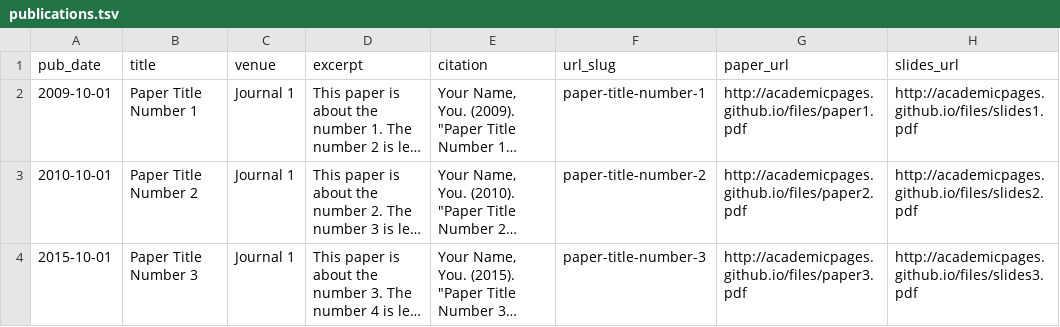
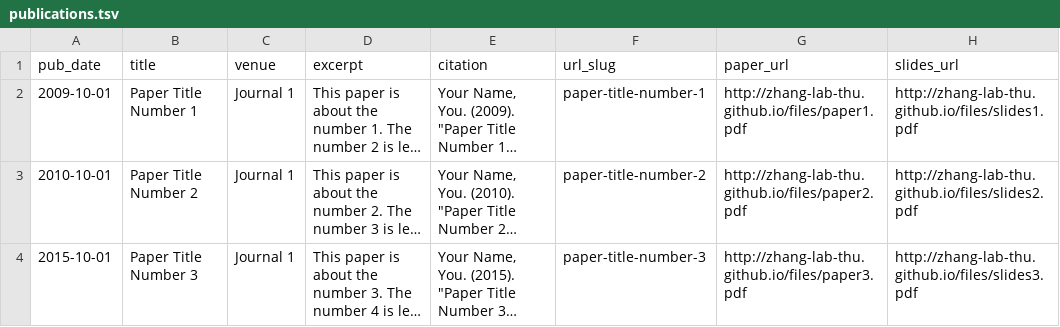
Before and after one commit to zhang-lab-thu/zhang-lab-thu.github.io, a TSV file: markdown_generator/publications.tsv, drawn as a sheet; long unchanged cells end in …; the diff names each change by its address in the sheet, - before the commit and + after, or states it on an @@ line.

```diff
--- a/markdown_generator/publications.tsv
+++ b/markdown_generator/publications.tsv
-G2 (paper_url): http://academicpages.github.io/files/paper1.pdf
+G2 (paper_url): http://zhang-lab-thu.github.io/files/paper1.pdf
-H2 (slides_url): http://academicpages.github.io/files/slides1.pdf
+H2 (slides_url): http://zhang-lab-thu.github.io/files/slides1.pdf
-G3 (paper_url): http://academicpages.github.io/files/paper2.pdf
+G3 (paper_url): http://zhang-lab-thu.github.io/files/paper2.pdf
-H3 (slides_url): http://academicpages.github.io/files/slides2.pdf
+H3 (slides_url): http://zhang-lab-thu.github.io/files/slides2.pdf
-G4 (paper_url): http://academicpages.github.io/files/paper3.pdf
+G4 (paper_url): http://zhang-lab-thu.github.io/files/paper3.pdf
-H4 (slides_url): http://academicpages.github.io/files/slides3.pdf
+H4 (slides_url): http://zhang-lab-thu.github.io/files/slides3.pdf
```
Also changed, not shown: 12 other files.
